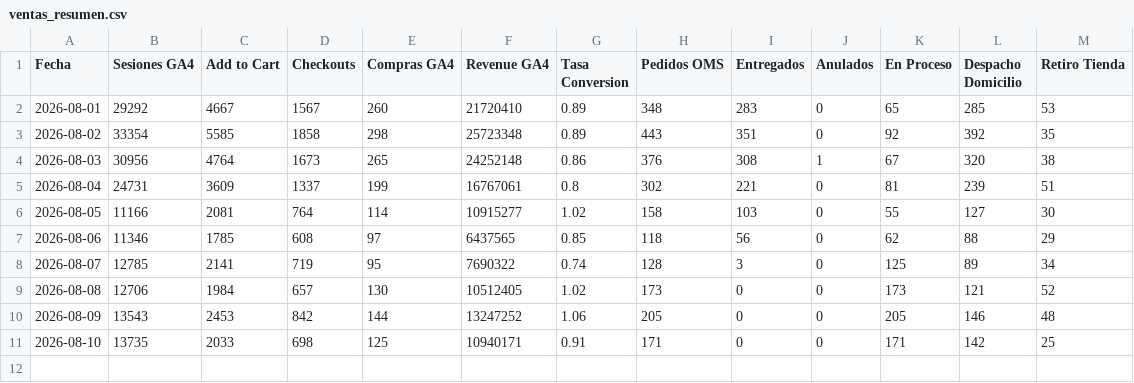
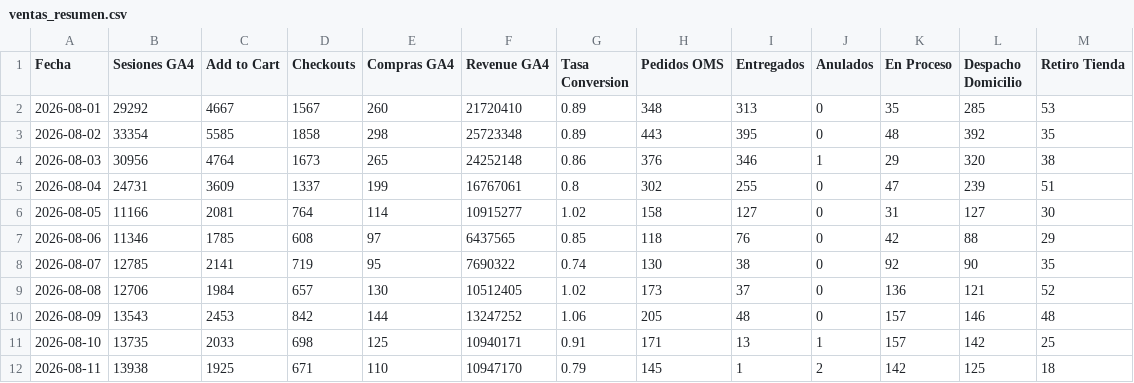
Before and after one commit to dquispepp/reporte-canontex, a CSV file: data/clarity/ventas_resumen.csv, drawn as a sheet.

```diff
--- a/data/clarity/ventas_resumen.csv
+++ b/data/clarity/ventas_resumen.csv
@@ -1,11 +1,12 @@
 Fecha,Sesiones GA4,Add to Cart,Checkouts,Compras GA4,Revenue GA4,Tasa Conversion,Pedidos OMS,Entregados,Anulados,En Proceso,Despacho Domicilio,Retiro Tienda
-2026-08-01,29292,4667,1567,260,21720410,0.89,348,283,0,65,285,53
-2026-08-02,33354,5585,1858,298,25723348,0.89,443,351,0,92,392,35
-2026-08-03,30956,4764,1673,265,24252148,0.86,376,308,1,67,320,38
-2026-08-04,24731,3609,1337,199,16767061,0.8,302,221,0,81,239,51
-2026-08-05,11166,2081,764,114,10915277,1.02,158,103,0,55,127,30
-2026-08-06,11346,1785,608,97,6437565,0.85,118,56,0,62,88,29
-2026-08-07,12785,2141,719,95,7690322,0.74,128,3,0,125,89,34
-2026-08-08,12706,1984,657,130,10512405,1.02,173,0,0,173,121,52
-2026-08-09,13543,2453,842,144,13247252,1.06,205,0,0,205,146,48
-2026-08-10,13735,2033,698,125,10940171,0.91,171,0,0,171,142,25
+2026-08-01,29292,4667,1567,260,21720410,0.89,348,313,0,35,285,53
+2026-08-02,33354,5585,1858,298,25723348,0.89,443,395,0,48,392,35
+2026-08-03,30956,4764,1673,265,24252148,0.86,376,346,1,29,320,38
+2026-08-04,24731,3609,1337,199,16767061,0.8,302,255,0,47,239,51
+2026-08-05,11166,2081,764,114,10915277,1.02,158,127,0,31,127,30
+2026-08-06,11346,1785,608,97,6437565,0.85,118,76,0,42,88,29
+2026-08-07,12785,2141,719,95,7690322,0.74,130,38,0,92,90,35
+2026-08-08,12706,1984,657,130,10512405,1.02,173,37,0,136,121,52
+2026-08-09,13543,2453,842,144,13247252,1.06,205,48,0,157,146,48
+2026-08-10,13735,2033,698,125,10940171,0.91,171,13,1,157,142,25
+2026-08-11,13938,1925,671,110,10947170,0.79,145,1,2,142,125,18
```
Also changed, not shown: data/clarity/clarity_funnel.csv, data/clarity/clarity_paginas.csv, 4 other files.
